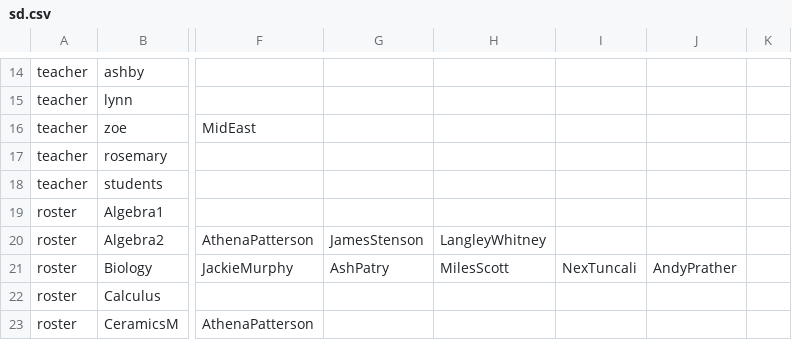
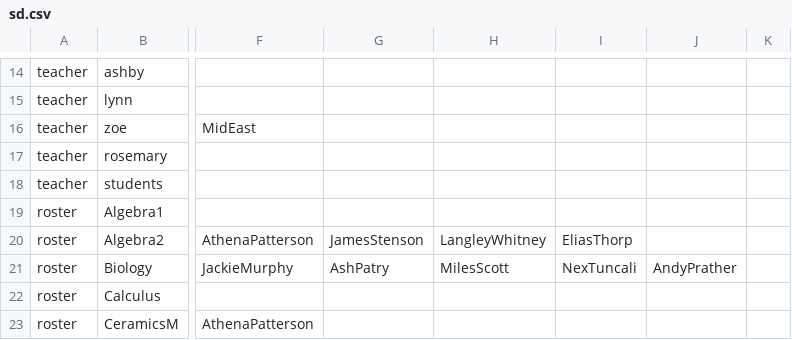
Before and after one commit to buxtonschool/attendance, a CSV file: sd.csv, drawn as a sheet; only a part is shown, gaps mark what is left out; the diff names each change by its address in the sheet, - before the commit and + after, or states it on an @@ line.

```diff
--- a/sd.csv
+++ b/sd.csv
-I20: (empty)
+I20: EliasThorp
```
Also changed, not shown: 1 other file.
